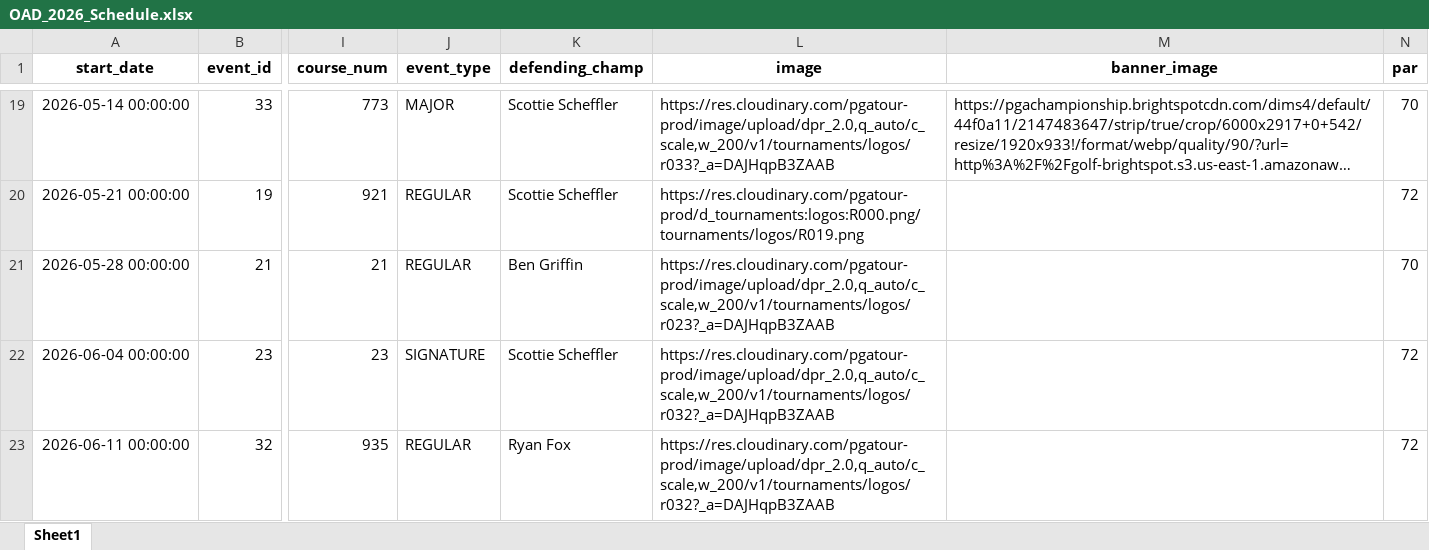
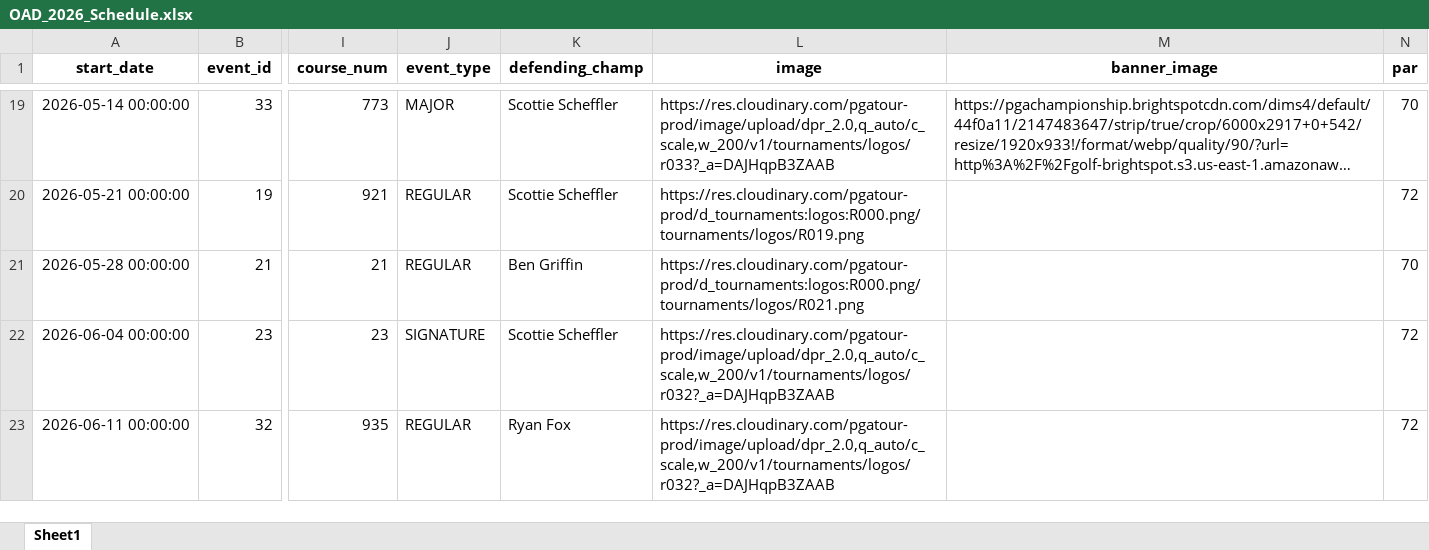
Before and after one commit to nayjaycee/TourStats, an Excel workbook: Data/in Use/OAD_2026_Schedule.xlsx, sheet Sheet1, drawn as a sheet; only a part is shown, gaps mark what is left out; long unchanged cells end in …; values as stored, in another font and other column widths than the file's, no borders; the diff names each change by its address in the sheet, - before the commit and + after, or states it on an @@ line.

```diff
--- a/Data/in Use/OAD_2026_Schedule.xlsx (sheet Sheet1)
+++ b/Data/in Use/OAD_2026_Schedule.xlsx (sheet Sheet1)
-L21 (image): https://res.cloudinary.com/pgatour-prod/image/upload/dpr_2.0,q_auto/c_scale,w_200/v1/tournaments/logos/r023?_a=DAJHqpB3ZAAB
+L21 (image): https://res.cloudinary.com/pgatour-prod/d_tournaments:logos:R000.png/tournaments/logos/R021.png
```
Also changed, not shown: 4 other files.
